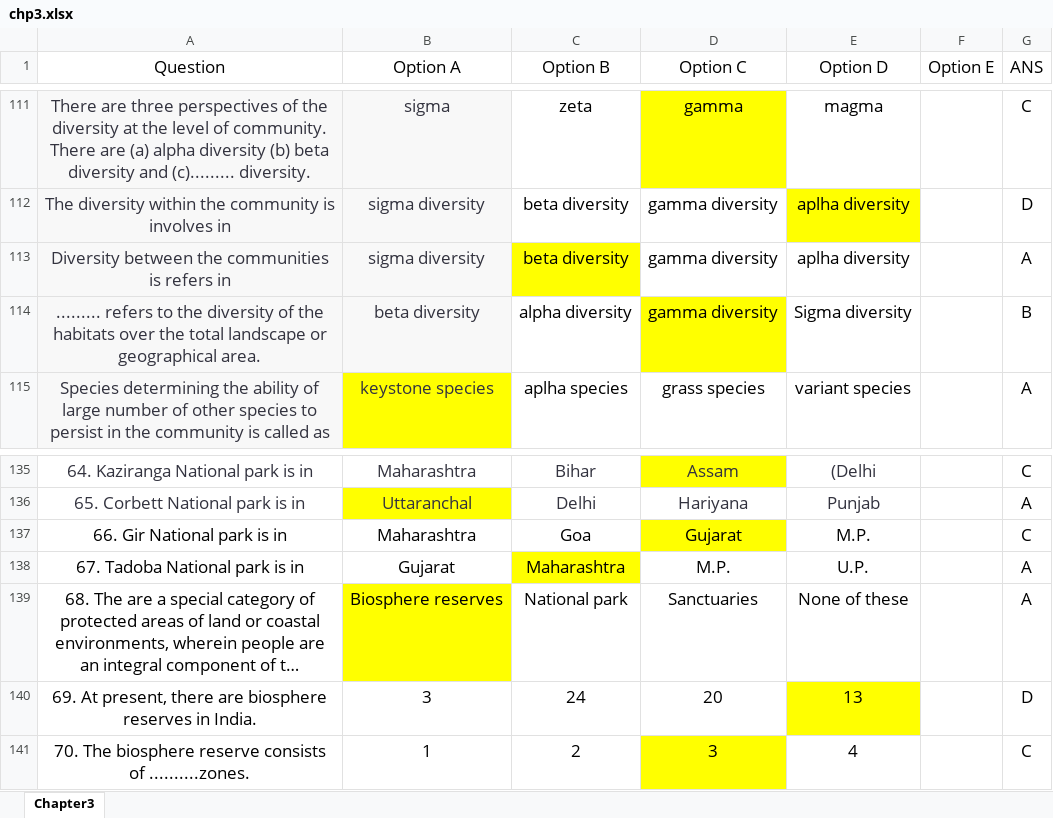
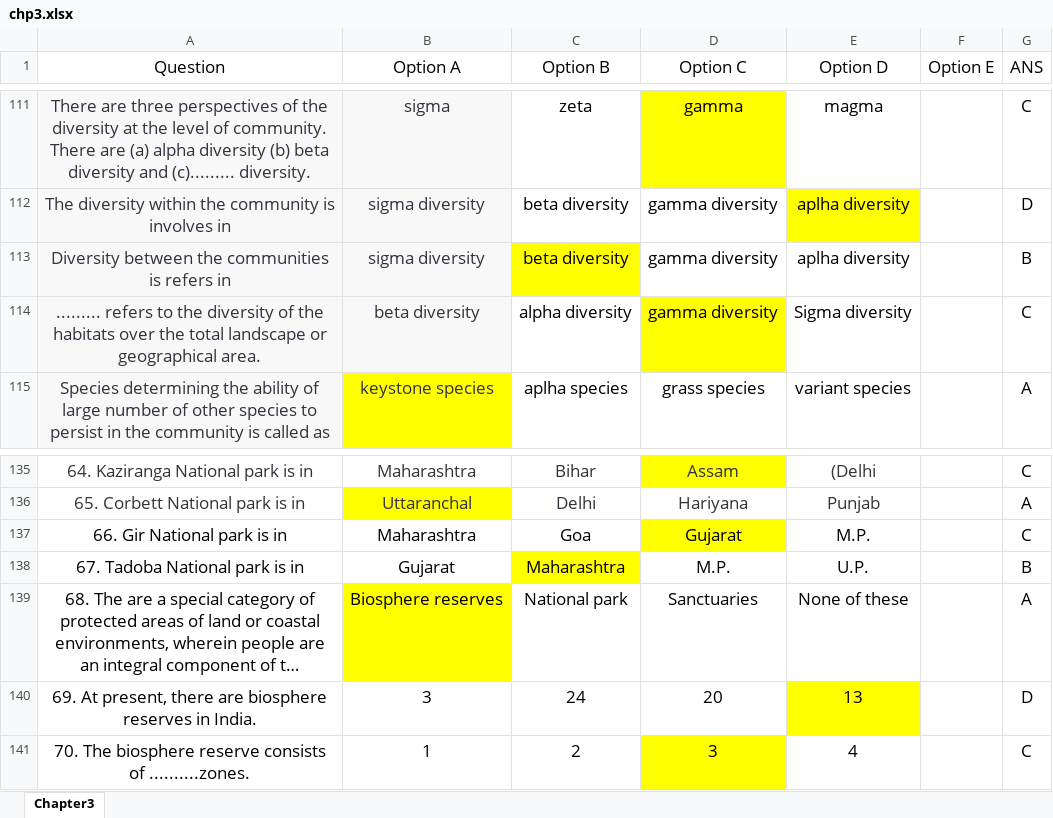
Before and after one commit to KaleKaran/EST-SEM-REPLICA, an Excel workbook: chp3.xlsx, sheet Chapter3, drawn as a sheet; only a part is shown, gaps mark what is left out; long unchanged cells end in …; values as stored, in another font and other column widths than the file's, no borders; the diff names each change by its address in the sheet, - before the commit and + after, or states it on an @@ line.

```diff
--- a/chp3.xlsx (sheet Chapter3)
+++ b/chp3.xlsx (sheet Chapter3)
-G113 (ANS): A
+G113 (ANS): B
-G114 (ANS): B
+G114 (ANS): C
-G138 (ANS): A
+G138 (ANS): B
```
Also changed, not shown: chp1.xlsx, chp2.xlsx, 7 other files.
